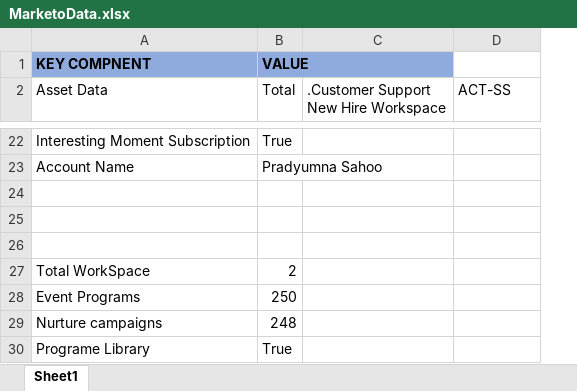
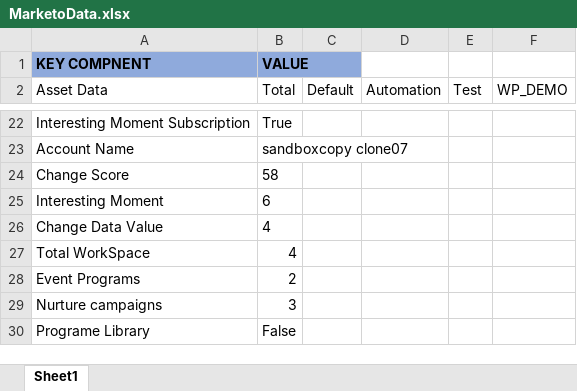
Before and after one commit to neermor/AutmationFrameworkJavaPOI, an Excel workbook: Config/MarketoData.xlsx, sheet Sheet1, drawn as a sheet; only a part is shown, gaps mark what is left out; values as stored, in another font and other column widths than the file's, no borders; removed rows and columns are numbered as before the commit, all else as after; the diff covers the shown part only; the diff names each change by its address in the sheet, - before the commit and + after, or states it on an @@ line.

```diff
--- a/Config/MarketoData.xlsx (sheet Sheet1)
+++ b/Config/MarketoData.xlsx (sheet Sheet1)
-column C, row 2: .Customer Support New Hire Workspace
+column C (Default), empty
+column E (Test), empty
+column F (WP_DEMO), empty
-D2: ACT-SS
+D2: Automation
-B23 (Total): Pradyumna Sahoo
+B23 (Total): sandboxcopy clone07
-row 24: (empty)
+row 24: Change Score | 58
-row 25: (empty)
+row 25: Interesting Moment | 6
-row 26: (empty)
+row 26: Change Data Value | 4
-B27 (Total): 2
+B27 (Total): 4
-B28 (Total): 250
+B28 (Total): 2
-B29 (Total): 248
+B29 (Total): 3
-B30 (Total): True
+B30 (Total): False
```
Also changed, not shown: 29 edited cells elsewhere in this sheet, 15 other files.
